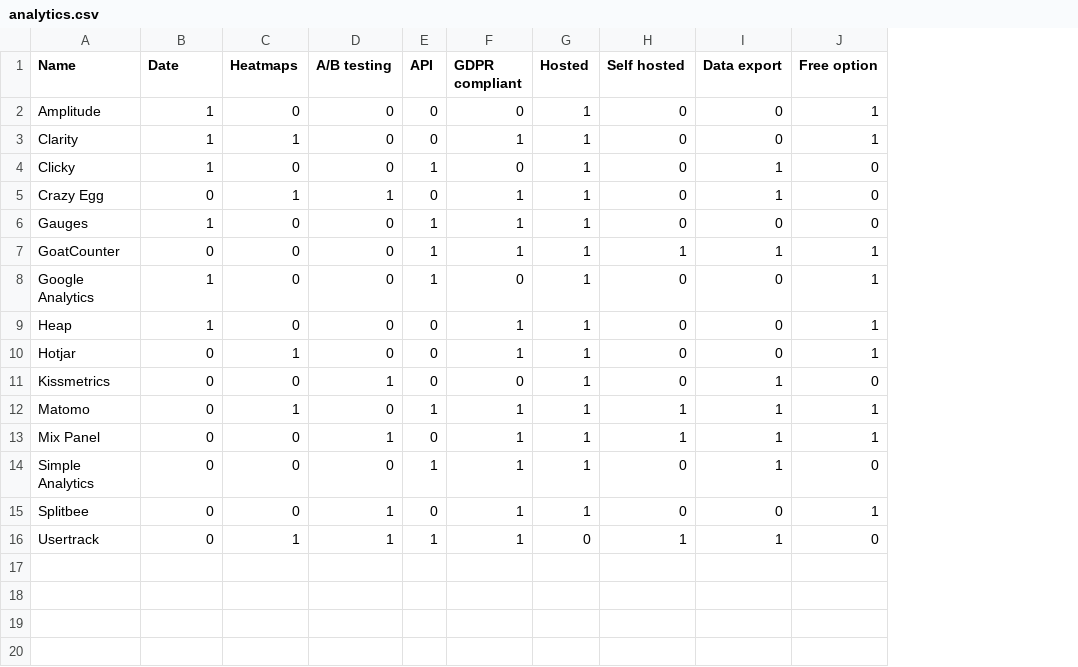
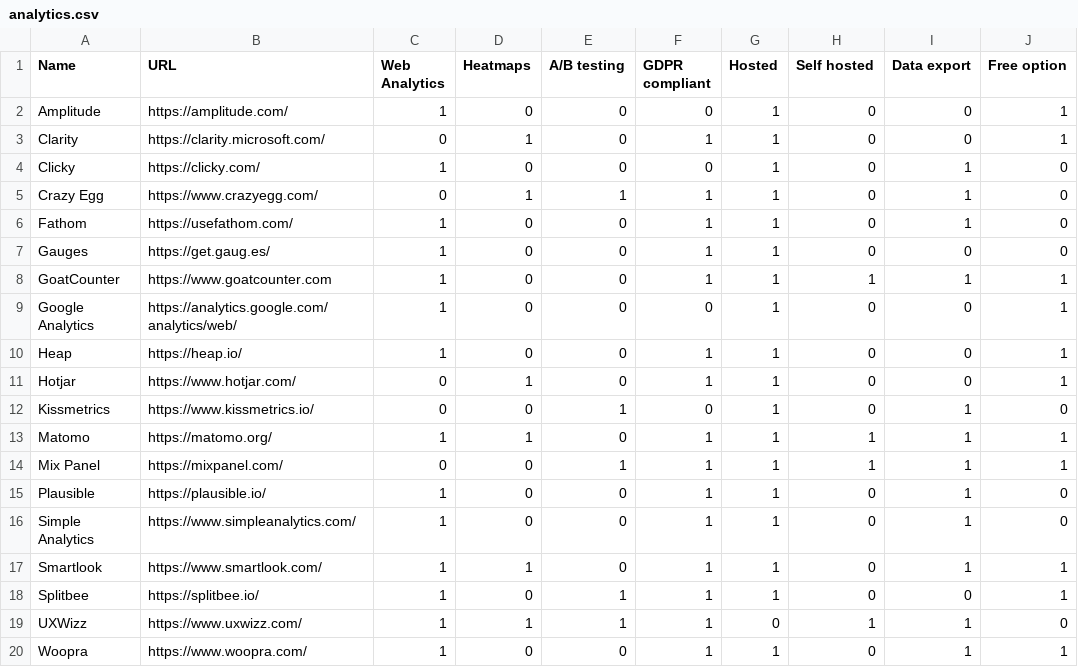
Before and after one commit to adon-cloudcannon/landing-page-test, a CSV file: src/_data/ecosystem/analytics.csv, drawn as a sheet; removed rows and columns are numbered as before the commit, all else as after; the diff names each change by its address in the sheet, - before the commit and + after, or states it on an @@ line.

Commit message:
work on jamstack ecosystem

```diff
--- a/src/_data/ecosystem/analytics.csv
+++ b/src/_data/ecosystem/analytics.csv
+column B (URL), rows 2-5: https://amplitude.com/ | https://clarity.microsoft.com/ | https://clicky.com/ | https://www.crazyegg.com/; rows 7-14: https://get.gaug.es/ | https://www.goatcounter.com | https://analytics.google.com/analytics/web/ | https://heap.io/ | https://www.hotjar.com/ | https://www.kissmetrics.io/ | https://matomo.org/ | https://mixpanel.com/; row 16: https://www.simpleanalytics.com/; rows 18-19: https://splitbee.io/ | https://www.uxwizz.com/
-column E (API), rows 2-16: 0 | 0 | 1 | 0 | 1 | 1 | 1 | 0 | 0 | 0 | 1 | 0 | 1 | 0 | 1
-C1: Date
+C1: Web Analytics
-C3 (Web Analytics): 1
+C3 (Web Analytics): 0
+row 6: Fathom | https://usefathom.com/ | 1 | 0 | 0 | 1 | 1 | 0 | 1 | 0
-C8 (Web Analytics): 0
+C8 (Web Analytics): 1
-C13 (Web Analytics): 0
+C13 (Web Analytics): 1
+row 15: Plausible | https://plausible.io/ | 1 | 0 | 0 | 1 | 1 | 0 | 1 | 0
-C16 (Web Analytics): 0
+C16 (Web Analytics): 1
+row 17: Smartlook | https://www.smartlook.com/ | 1 | 1 | 0 | 1 | 1 | 0 | 1 | 1
-C18:C19 (Web Analytics): 0
+C18:C19 (Web Analytics): 1
-A19 (Name): Usertrack
+A19 (Name): UXWizz
+row 20: Woopra | https://www.woopra.com/ | 1 | 0 | 0 | 1 | 1 | 0 | 1 | 1
```
Also changed, not shown: 23 other files.
